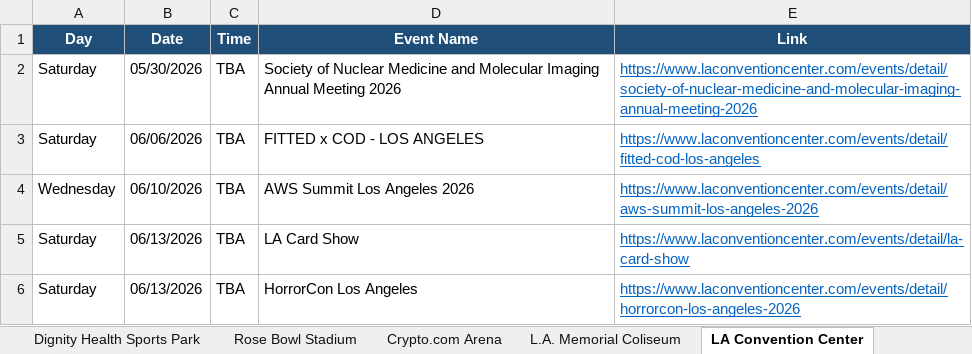
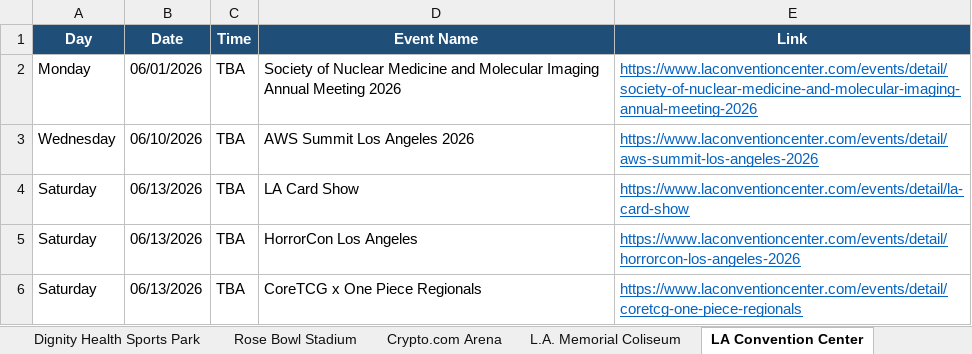
Before and after one commit to hannahlee-vzw/southern_california_events, an Excel workbook: docs/events.xlsx, sheet LA Convention Center, drawn as a sheet; only a part is shown; the shorter side is filled out with more unchanged rows; values as stored, in another font and other column widths than the file's, no borders; the diff names each change by its address in the sheet, - before the commit and + after, or states it on an @@ line.

```diff
--- a/docs/events.xlsx (sheet LA Convention Center)
+++ b/docs/events.xlsx (sheet LA Convention Center)
-A2 (Day): Saturday
+A2 (Day): Monday
-B2 (Date): 05/30/2026
+B2 (Date): 06/01/2026
-row 3: Saturday | 06/06/2026 | TBA | FITTED x COD - LOS ANGELES | https://www.laconventioncenter.com/events/detail/fitted-cod-los-angeles
```
Also changed, not shown: sheet Past Events, sheet Dodger Stadium, sheet Rose Bowl Stadium, sheet Intuit Dome, sheet Hollywood Bowl, 3 other files.
